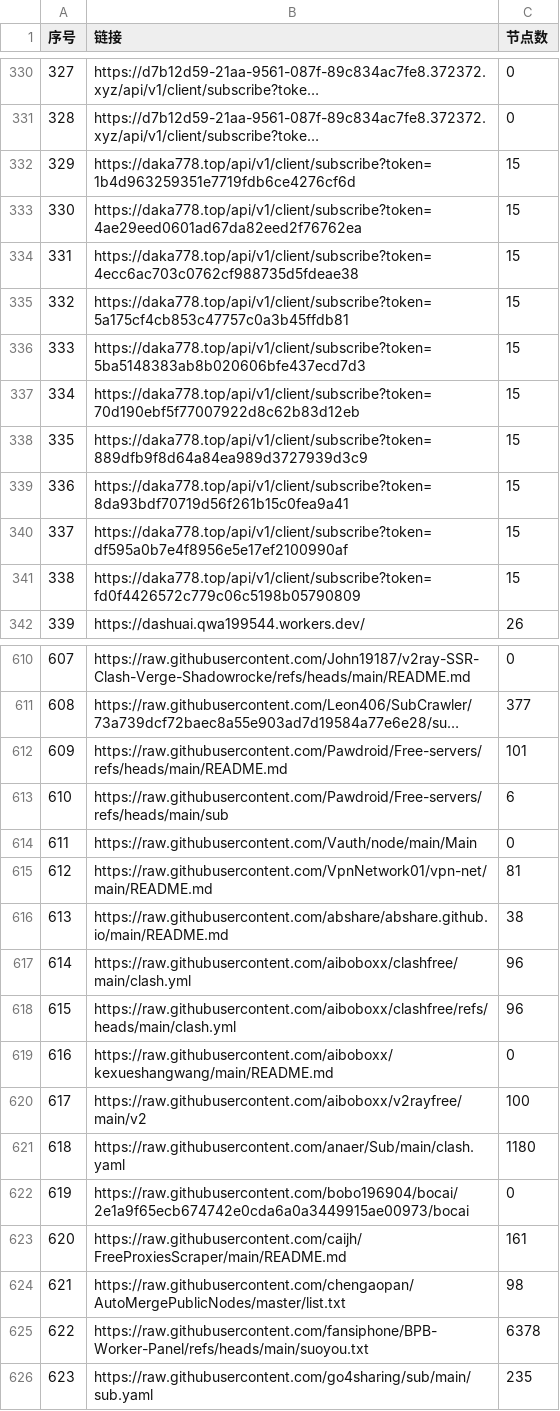
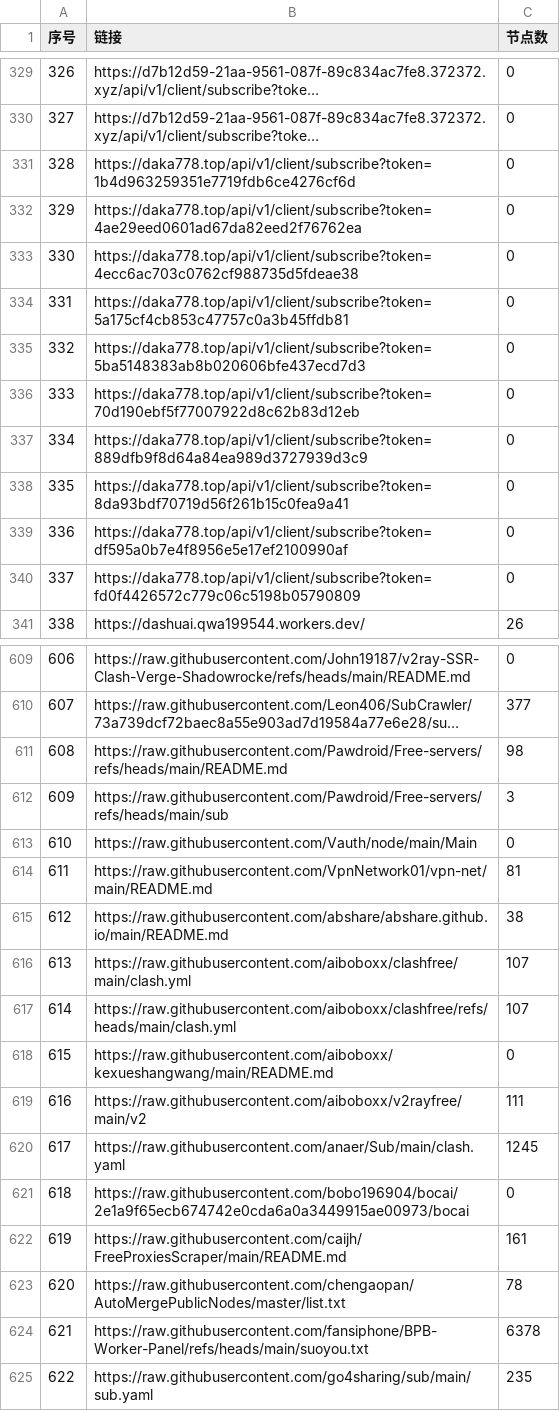
Before and after one commit to 3878590578/NoMoreWalls, a CSV file: list_result.csv, drawn as a sheet; only a part is shown, gaps mark what is left out; long unchanged cells end in …; addresses are those after the commit; the diff covers the shown part only; the diff names each change by its address in the sheet, - before the commit and + after, or states it on an @@ line.

```diff
--- a/list_result.csv
+++ b/list_result.csv
@@ column A (序号) renumbered between rows 193 and 954 @@
-C331:C340 (节点数): 15
+C331:C340 (节点数): 0
-C611 (节点数): 101
+C611 (节点数): 98
-C612 (节点数): 6
+C612 (节点数): 3
-C616:C617 (节点数): 96
+C616:C617 (节点数): 107
-C619 (节点数): 100
+C619 (节点数): 111
-C620 (节点数): 1180
+C620 (节点数): 1245
-C623 (节点数): 98
+C623 (节点数): 78
```
Also changed, not shown: 1 added row, 1 removed row and 23 edited cells elsewhere in this file, 52 other files.
